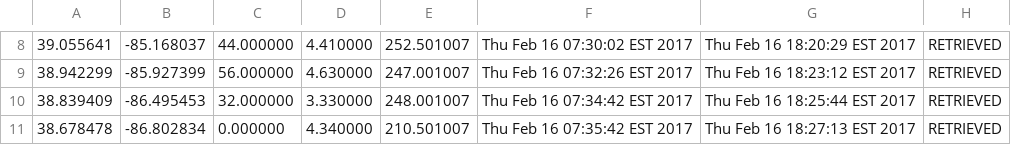
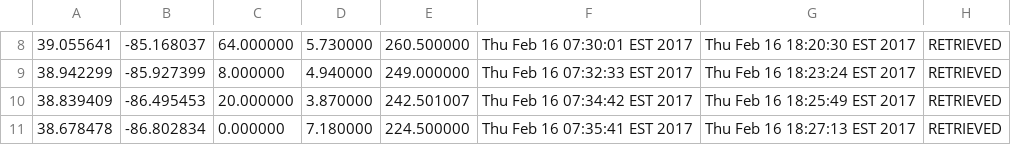
Before and after one commit to PeasantSunseeker/strategy-app, a CSV file: weather-10_locations.csv, drawn as a sheet; only a part is shown, gaps mark what is left out; the diff covers the shown part only.

```diff
--- a/weather-10_locations.csv
+++ b/weather-10_locations.csv
@@ -8,4 +8,4 @@
-39.055641,-85.168037,44.000000,4.410000,252.501007,Thu Feb 16 07:30:02 EST 2017,Thu Feb 16 18:20:29 EST 2017,RETRIEVED
-38.942299,-85.927399,56.000000,4.630000,247.001007,Thu Feb 16 07:32:26 EST 2017,Thu Feb 16 18:23:12 EST 2017,RETRIEVED
-38.839409,-86.495453,32.000000,3.330000,248.001007,Thu Feb 16 07:34:42 EST 2017,Thu Feb 16 18:25:44 EST 2017,RETRIEVED
-38.678478,-86.802834,0.000000,4.340000,210.501007,Thu Feb 16 07:35:42 EST 2017,Thu Feb 16 18:27:13 EST 2017,RETRIEVED
+39.055641,-85.168037,64.000000,5.730000,260.500000,Thu Feb 16 07:30:01 EST 2017,Thu Feb 16 18:20:30 EST 2017,RETRIEVED
+38.942299,-85.927399,8.000000,4.940000,249.000000,Thu Feb 16 07:32:33 EST 2017,Thu Feb 16 18:23:24 EST 2017,RETRIEVED
+38.839409,-86.495453,20.000000,3.870000,242.501007,Thu Feb 16 07:34:42 EST 2017,Thu Feb 16 18:25:49 EST 2017,RETRIEVED
+38.678478,-86.802834,0.000000,7.180000,224.500000,Thu Feb 16 07:35:41 EST 2017,Thu Feb 16 18:27:13 EST 2017,RETRIEVED
```
Also changed, not shown: 29 edited cells elsewhere in this file, weather-forecast-10_locations.csv, 4 other files.
